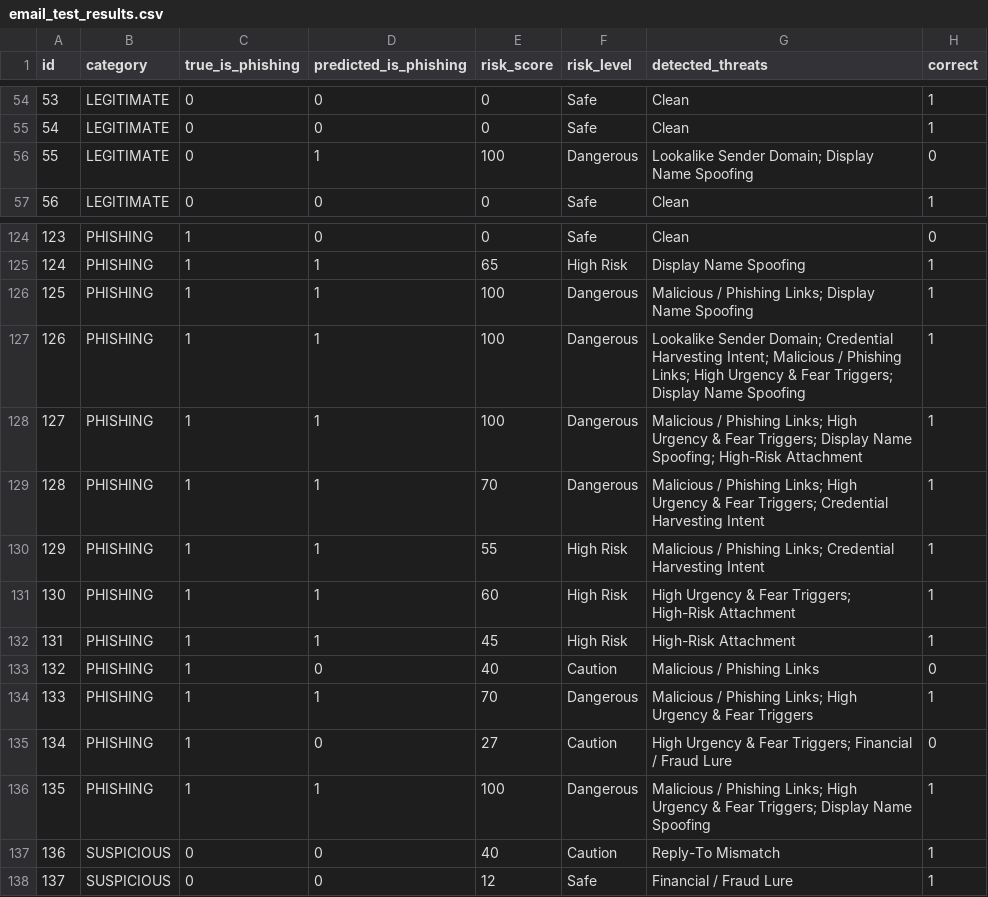
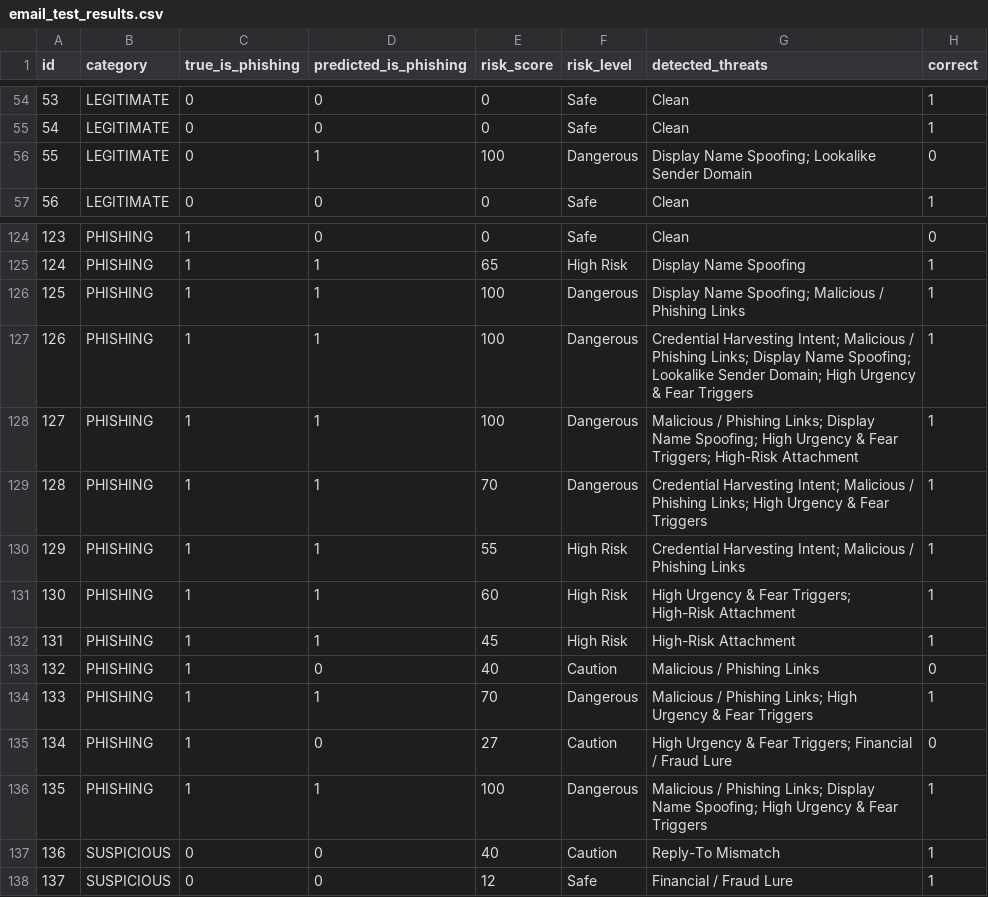
Before and after one commit to hemashri478-stack/phishing-mail, a CSV file: ai-models/email_test_results.csv, drawn as a sheet; only a part is shown, gaps mark what is left out; the diff covers the shown part only.

```diff
--- a/ai-models/email_test_results.csv
+++ b/ai-models/email_test_results.csv
@@ -55,3 +55,3 @@ id,category,true_is_phishing,predicted_is_phishing,risk_score,risk_level,detecte
 54,LEGITIMATE,0,0,0,Safe,Clean,1
-55,LEGITIMATE,0,1,100,Dangerous,Lookalike Sender Domain; Display Name Spoofing,0
+55,LEGITIMATE,0,1,100,Dangerous,Display Name Spoofing; Lookalike Sender Domain,0
 56,LEGITIMATE,0,0,0,Safe,Clean,1
@@ -125,7 +125,7 @@ id,category,true_is_phishing,predicted_is_phishing,risk_score,risk_level,detecte
 124,PHISHING,1,1,65,High Risk,Display Name Spoofing,1
-125,PHISHING,1,1,100,Dangerous,Malicious / Phishing Links; Display Name Spoofing,1
-126,PHISHING,1,1,100,Dangerous,Lookalike Sender Domain; Credential Harvesting Intent; Malicious / Phishing Links; High Urgency & Fear Triggers; Display Name Spoofing,1
-127,PHISHING,1,1,100,Dangerous,Malicious / Phishing Links; High Urgency & Fear Triggers; Display Name Spoofing; High-Risk Attachment,1
-128,PHISHING,1,1,70,Dangerous,Malicious / Phishing Links; High Urgency & Fear Triggers; Credential Harvesting Intent,1
-129,PHISHING,1,1,55,High Risk,Malicious / Phishing Links; Credential Harvesting Intent,1
+125,PHISHING,1,1,100,Dangerous,Display Name Spoofing; Malicious / Phishing Links,1
+126,PHISHING,1,1,100,Dangerous,Credential Harvesting Intent; Malicious / Phishing Links; Display Name Spoofing; Lookalike Sender Domain; High Urgency & Fear Triggers,1
+127,PHISHING,1,1,100,Dangerous,Malicious / Phishing Links; Display Name Spoofing; High Urgency & Fear Triggers; High-Risk Attachment,1
+128,PHISHING,1,1,70,Dangerous,Credential Harvesting Intent; Malicious / Phishing Links; High Urgency & Fear Triggers,1
+129,PHISHING,1,1,55,High Risk,Credential Harvesting Intent; Malicious / Phishing Links,1
 130,PHISHING,1,1,60,High Risk,High Urgency & Fear Triggers; High-Risk Attachment,1
@@ -135,3 +135,3 @@ id,category,true_is_phishing,predicted_is_phishing,risk_score,risk_level,detecte
 134,PHISHING,1,0,27,Caution,High Urgency & Fear Triggers; Financial / Fraud Lure,0
-135,PHISHING,1,1,100,Dangerous,Malicious / Phishing Links; High Urgency & Fear Triggers; Display Name Spoofing,1
+135,PHISHING,1,1,100,Dangerous,Malicious / Phishing Links; Display Name Spoofing; High Urgency & Fear Triggers,1
 136,SUSPICIOUS,0,0,40,Caution,Reply-To Mismatch,1
```
Also changed, not shown: 19 edited cells elsewhere in this file.
